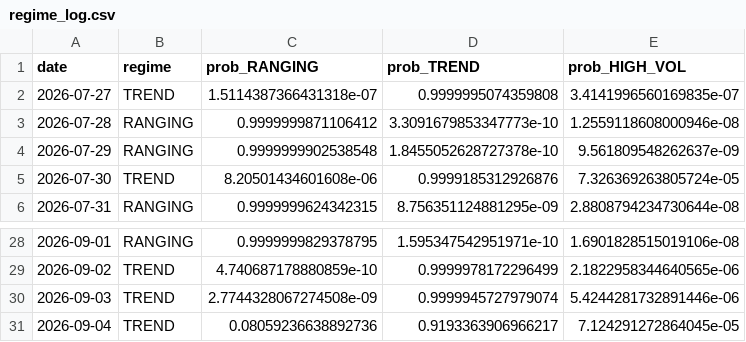
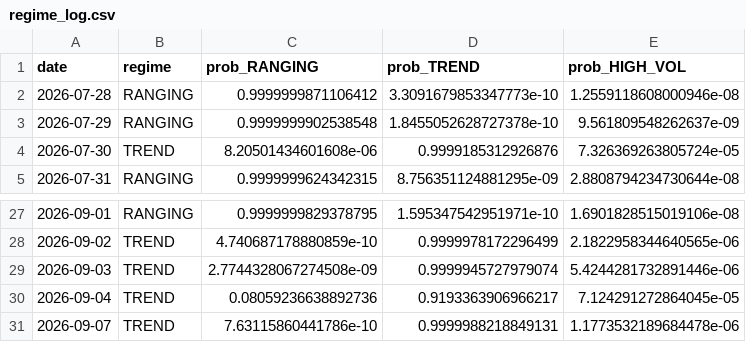
Before and after one commit to diego46watt/eur-regime-signals, a CSV file: regime_log.csv, drawn as a sheet; only a part is shown, gaps mark what is left out.

Commit message:
regime: 2026-09-08

```diff
--- a/regime_log.csv
+++ b/regime_log.csv
@@ -1,3 +1,2 @@
 date,regime,prob_RANGING,prob_TREND,prob_HIGH_VOL
-2026-07-27,TREND,1.5114387366431318e-07,0.9999995074359808,3.4141996560169835e-07
 2026-07-28,RANGING,0.9999999871106412,3.3091679853347773e-10,1.2559118608000946e-08
@@ -31 +30,2 @@ date,regime,prob_RANGING,prob_TREND,prob_HIGH_VOL
 2026-09-04,TREND,0.08059236638892736,0.9193363906966217,7.124291272864045e-05
+2026-09-07,TREND,7.63115860441786e-10,0.9999988218849131,1.1773532189684478e-06
```
